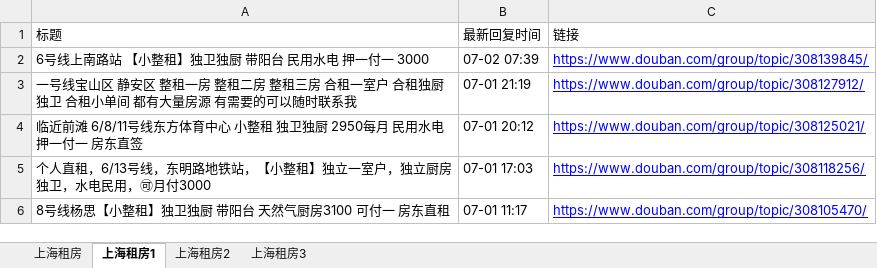
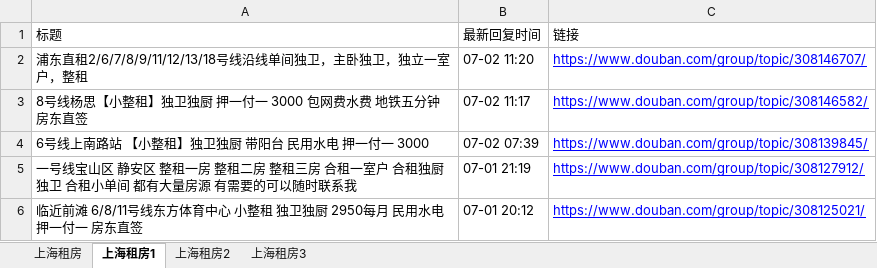
Before and after one commit to RyanShi0118/rent-info-crawler, an Excel workbook: filtered_rent_info.xlsx, sheet 上海租房1, drawn as a sheet; only a part is shown; the shorter side is filled out with more unchanged rows; values as stored, in another font and other column widths than the file's, no borders; the diff names each change by its address in the sheet, - before the commit and + after, or states it on an @@ line.

```diff
--- a/filtered_rent_info.xlsx (sheet 上海租房1)
+++ b/filtered_rent_info.xlsx (sheet 上海租房1)
+row 2: 浦东直租2/6/7/8/9/11/12/13/18号线沿线单间独卫，主卧独卫，独立一室户，整租 | 07-02 11:20 | https://www.douban.com/group/topic/308146707/
+row 3: 8号线杨思【小整租】独卫独厨 押一付一 3000 包网费水费 地铁五分钟 房东直签 | 07-02 11:17 | https://www.douban.com/group/topic/308146582/
```
Also changed, not shown: sheet 上海租房, douban_rent_info.xlsx, 1 other file.
